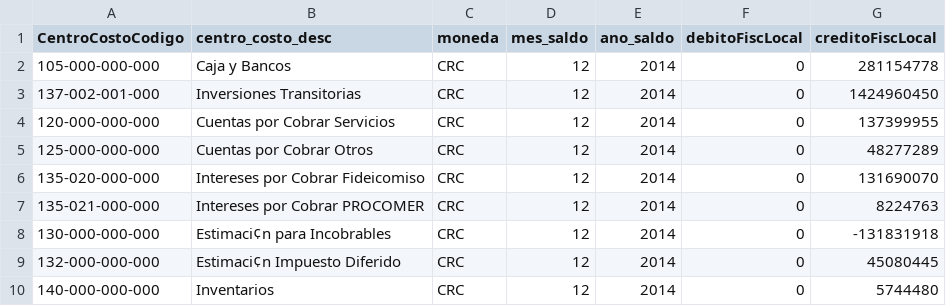
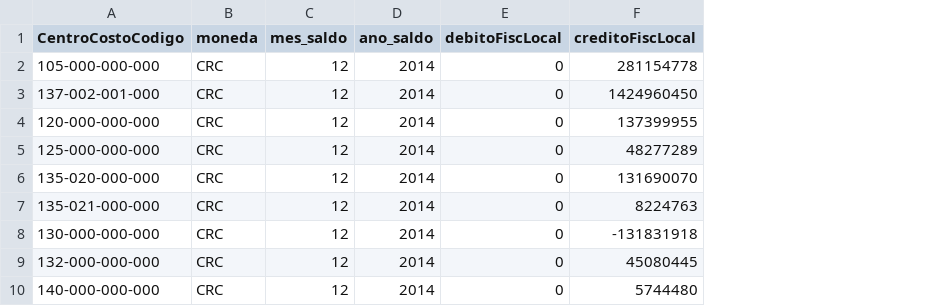
Before and after one commit to dvinciworks/soluciontableau-gaf-procomer, a CSV file: saldos_epf.csv, drawn as a sheet; only a part is shown; the diff names each change by its address in the sheet, - before the commit and + after, or states it on an @@ line.

Commit message:
corrección a saldos_acumulados_epf query

```diff
--- a/saldos_epf.csv
+++ b/saldos_epf.csv
-column B (centro_costo_desc), rows 2-10: Caja y Bancos | Inversiones Transitorias | Cuentas por Cobrar Servicios | Cuentas por Cobrar Otros | Intereses por Cobrar Fideicomiso | Intereses por Cobrar PROCOMER | Estimaci¢n para Incobrables | Estimaci¢n Impuesto Diferido | Inventarios
```
Also changed, not shown: 4 other files.
